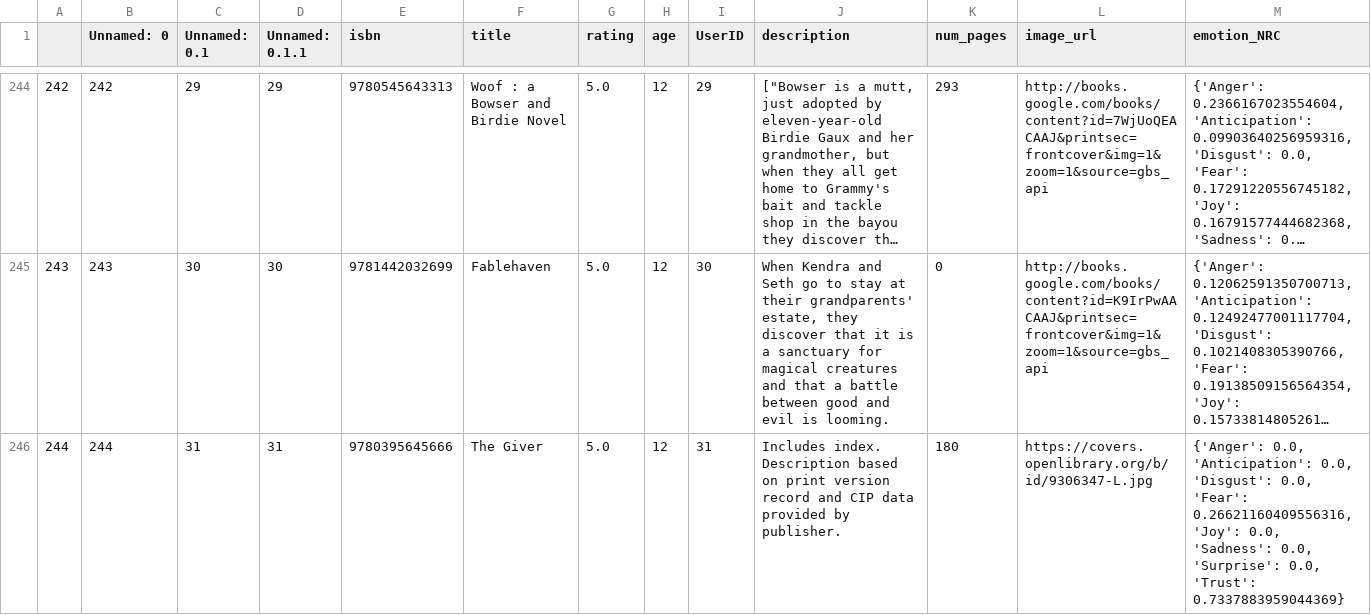
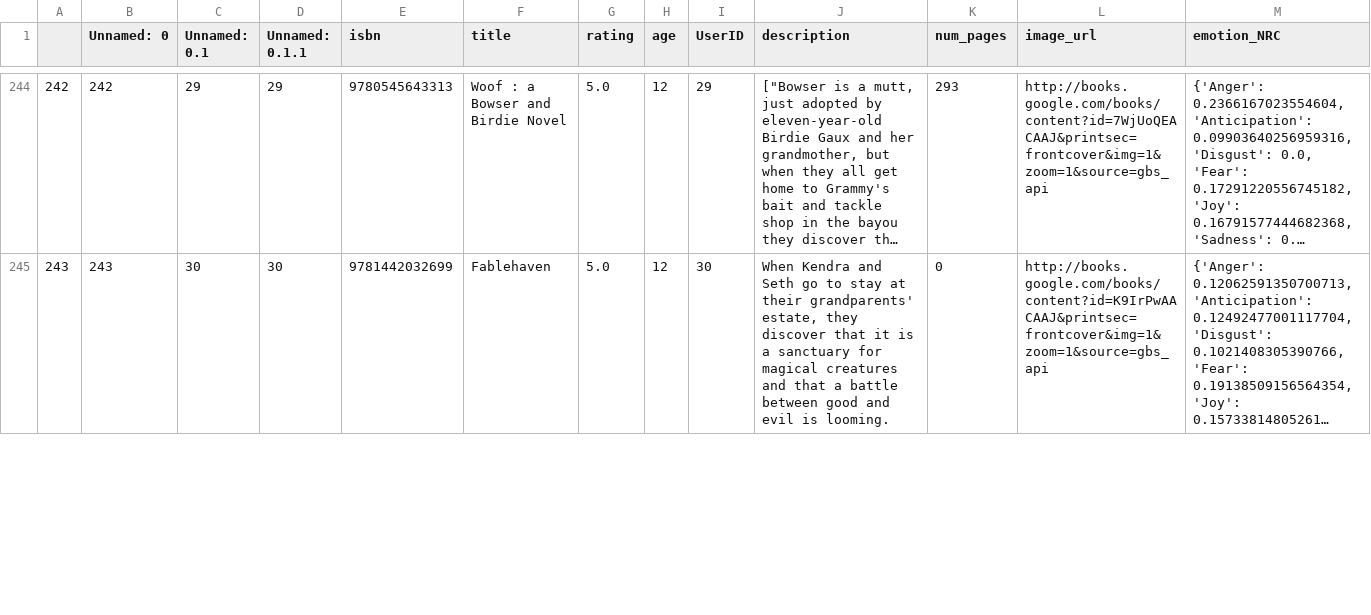
Before and after one commit to Epic-Doughnut/LLM_Semantics, a CSV file: Code/complete_pl_output.csv, drawn as a sheet; only a part is shown, gaps mark what is left out; long unchanged cells end in …; rows hold the shown columns only; the diff covers the shown part only; the diff names each change by its address in the sheet, - before the commit and + after, or states it on an @@ line.

Commit message:
Finalize the LLM Test class functionality by adding a better way to scale it, a way to calculated emotion vectors for recommendations, and a way to test different LLM's

```diff
--- a/Code/complete_pl_output.csv
+++ b/Code/complete_pl_output.csv
-row 246: 244 | 244 | 31 | 31 | 9780395645666 | The Giver | 5.0 | 12 | 31 | Includes index. Description based on print version record and CIP data provided by publisher. | 180 | https://covers.openlibrary.org/b/id/9306347-L.jpg | {'Anger': 0.0, 'Anticipation': 0.0, 'Disgust': 0.0, 'Fear': 0.26621160409556316, 'Joy': 0.0, 'Sadness': 0.0, 'Surprise': 0.0, 'Trust': 0.7337883959044369}
```
Also changed, not shown: 1 edited cell elsewhere in this file, 11 other files.
